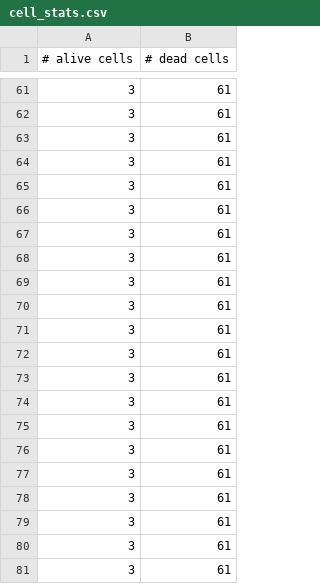
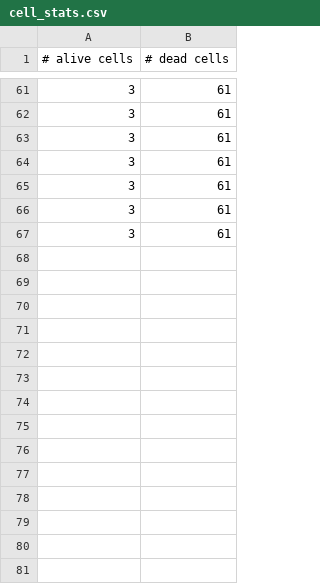
Before and after one commit to oskberg/conways-life, a CSV file: output/cell_stats.csv, drawn as a sheet; only a part is shown, gaps mark what is left out; the diff names each change by its address in the sheet, - before the commit and + after, or states it on an @@ line.

Commit message:
Update cell_stats.csv

```diff
--- a/output/cell_stats.csv
+++ b/output/cell_stats.csv
-row 68: 3 | 61
-row 69: 3 | 61
-row 70: 3 | 61
-row 71: 3 | 61
-row 72: 3 | 61
-row 73: 3 | 61
-row 74: 3 | 61
-row 75: 3 | 61
-row 76: 3 | 61
-row 77: 3 | 61
-row 78: 3 | 61
-row 79: 3 | 61
-row 80: 3 | 61
-row 81: 3 | 61
```
